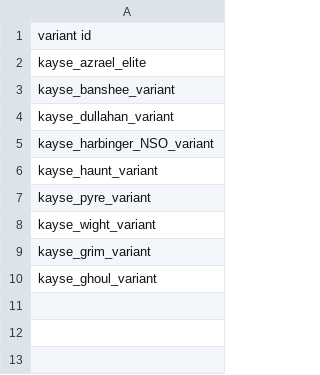
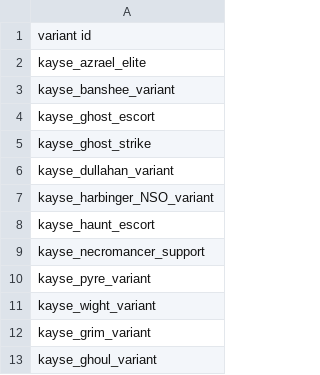
Before and after one commit to Kyaace/NoSuchOrg_PhaseShips, a CSV file: Kayse Phase Ships/data/campaign/sim_opponents.csv, drawn as a sheet.

```diff
--- a/Kayse Phase Ships/data/campaign/sim_opponents.csv
+++ b/Kayse Phase Ships/data/campaign/sim_opponents.csv
@@ -3,5 +3,8 @@ kayse_azrael_elite
 kayse_banshee_variant
+kayse_ghost_escort
+kayse_ghost_strike
 kayse_dullahan_variant
 kayse_harbinger_NSO_variant
-kayse_haunt_variant
+kayse_haunt_escort
+kayse_necromancer_support
 kayse_pyre_variant
```
Also changed, not shown: Kayse Phase Ships/data/hullmods/hull_mods.csv, Kayse Phase Ships/data/hulls/ship_data.csv, 32 other files.
